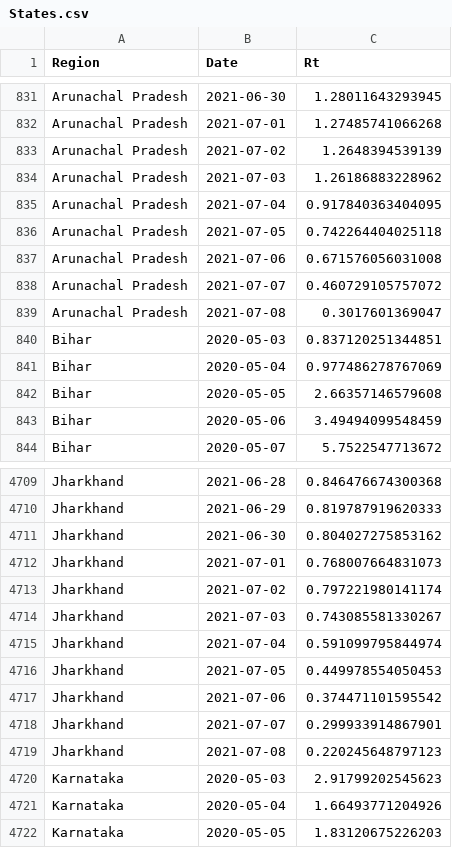
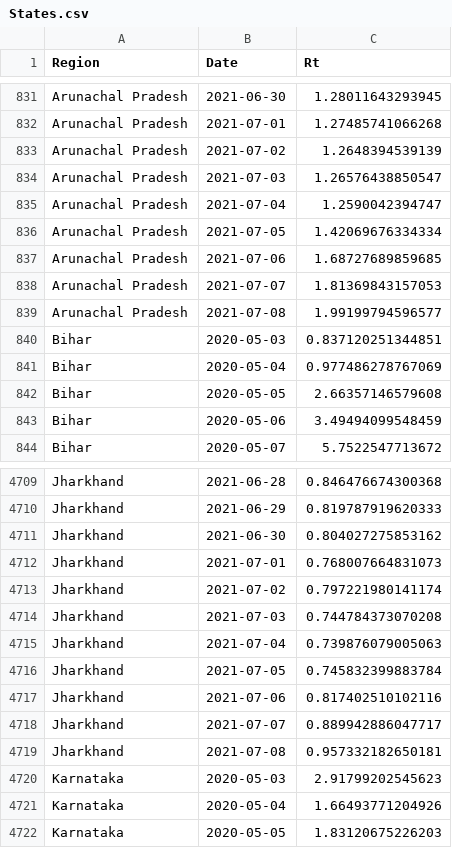
Before and after one commit to nishanshaik/sunset_angels-jump, a CSV file: States.csv, drawn as a sheet; only a part is shown, gaps mark what is left out.

```diff
--- a/States.csv
+++ b/States.csv
@@ -833,8 +833,8 @@
 "Arunachal Pradesh",2021-07-02,1.2648394539139
-"Arunachal Pradesh",2021-07-03,1.26186883228962
-"Arunachal Pradesh",2021-07-04,0.917840363404095
-"Arunachal Pradesh",2021-07-05,0.742264404025118
-"Arunachal Pradesh",2021-07-06,0.671576056031008
-"Arunachal Pradesh",2021-07-07,0.460729105757072
-"Arunachal Pradesh",2021-07-08,0.3017601369047
+"Arunachal Pradesh",2021-07-03,1.26576438850547
+"Arunachal Pradesh",2021-07-04,1.2590042394747
+"Arunachal Pradesh",2021-07-05,1.42069676334334
+"Arunachal Pradesh",2021-07-06,1.68727689859685
+"Arunachal Pradesh",2021-07-07,1.81369843157053
+"Arunachal Pradesh",2021-07-08,1.99199794596577
 "Bihar",2020-05-03,0.837120251344851
@@ -4713,8 +4713,8 @@
 "Jharkhand",2021-07-02,0.797221980141174
-"Jharkhand",2021-07-03,0.743085581330267
-"Jharkhand",2021-07-04,0.591099795844974
-"Jharkhand",2021-07-05,0.449978554050453
-"Jharkhand",2021-07-06,0.374471101595542
-"Jharkhand",2021-07-07,0.299933914867901
-"Jharkhand",2021-07-08,0.220245648797123
+"Jharkhand",2021-07-03,0.744784373070208
+"Jharkhand",2021-07-04,0.739876079005063
+"Jharkhand",2021-07-05,0.745832399883784
+"Jharkhand",2021-07-06,0.817402510102116
+"Jharkhand",2021-07-07,0.889942886047717
+"Jharkhand",2021-07-08,0.957332182650181
 "Karnataka",2020-05-03,2.91799202545623
```
Also changed, not shown: India.csv, 38 other files.
